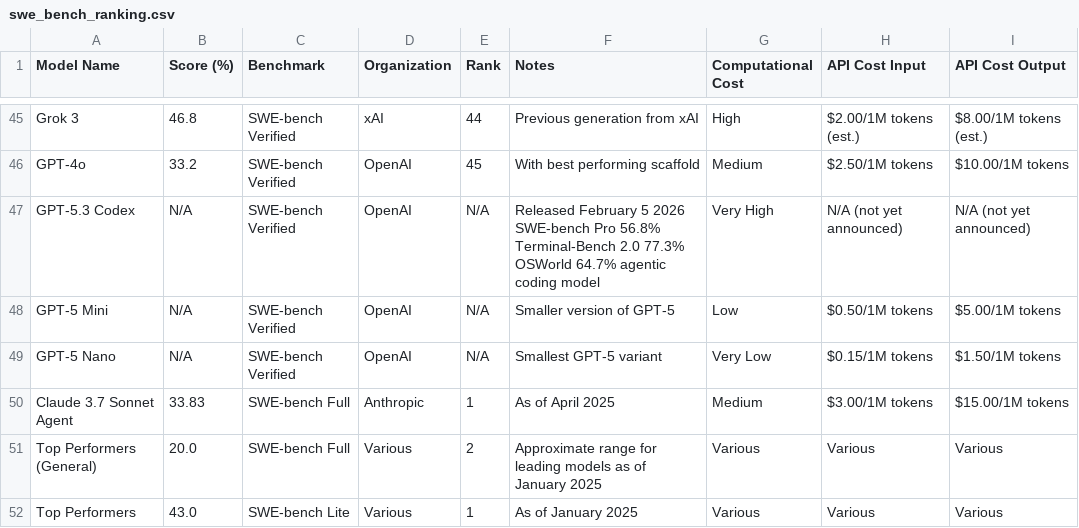
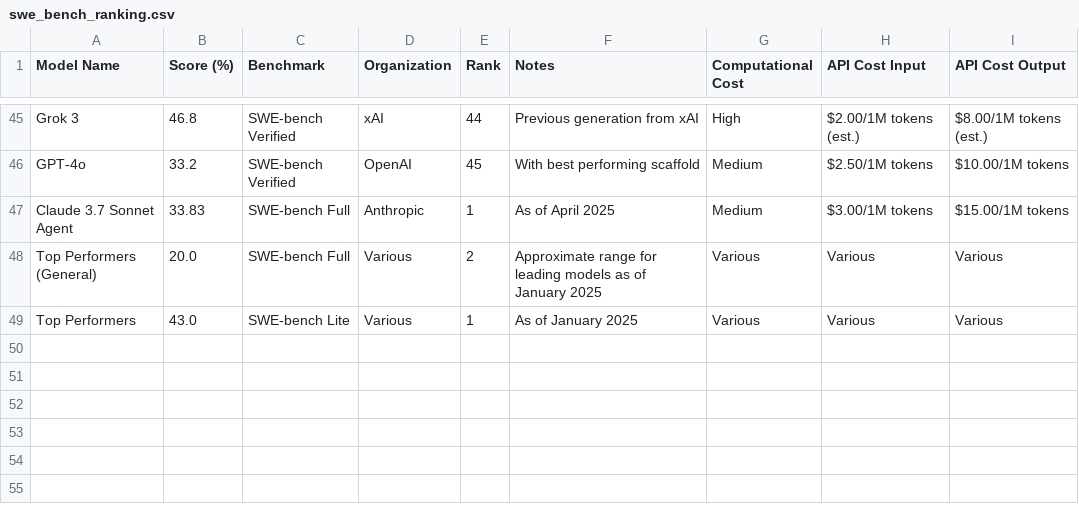
Before and after one commit to dendron542/SWE_benchmarks_info, a CSV file: swe_bench_ranking.csv, drawn as a sheet; only a part is shown, gaps mark what is left out.

```diff
--- a/swe_bench_ranking.csv
+++ b/swe_bench_ranking.csv
@@ -46,5 +46,2 @@ Grok 3,46.8,SWE-bench Verified,xAI,44,Previous generation from xAI,High,$2.00/1M
 GPT-4o,33.2,SWE-bench Verified,OpenAI,45,With best performing scaffold,Medium,$2.50/1M tokens,$10.00/1M tokens
-GPT-5.3 Codex,N/A,SWE-bench Verified,OpenAI,N/A,Released February 5 2026 SWE-bench Pro 56.8% Terminal-Bench 2.0 77.3% OSWorld 64.7% agentic coding model,Very High,N/A (not yet announced),N/A (not yet announced)
-GPT-5 Mini,N/A,SWE-bench Verified,OpenAI,N/A,Smaller version of GPT-5,Low,$0.50/1M tokens,$5.00/1M tokens
-GPT-5 Nano,N/A,SWE-bench Verified,OpenAI,N/A,Smallest GPT-5 variant,Very Low,$0.15/1M tokens,$1.50/1M tokens
 Claude 3.7 Sonnet Agent,33.83,SWE-bench Full,Anthropic,1,As of April 2025,Medium,$3.00/1M tokens,$15.00/1M tokens
```
Also changed, not shown: 1 other file.
